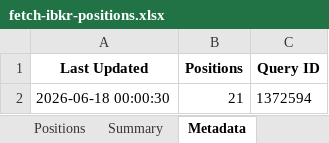
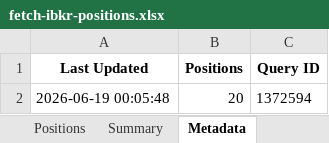
Before and after one commit to timelyrain/timeless-workspace, an Excel workbook: projects/fetch-ibkr-positions.xlsx, sheet Metadata, drawn as a sheet; values as stored, in another font and other column widths than the file's, no borders; removed rows and columns are numbered as before the commit, all else as after; the diff names each change by its address in the sheet, - before the commit and + after, or states it on an @@ line.

```diff
--- a/projects/fetch-ibkr-positions.xlsx (sheet Metadata)
+++ b/projects/fetch-ibkr-positions.xlsx (sheet Metadata)
-row 2: 2026-06-18 00:00:30 | 21 | 1372594
+row 2: 2026-06-19 00:05:48 | 20 | 1372594
```
Also changed, not shown: sheet Positions, sheet Summary, 1 other file.
